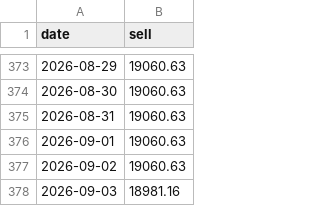
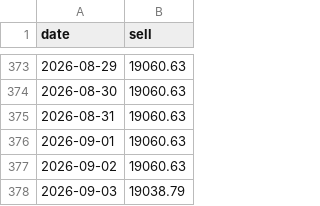
Before and after one commit to vukhanhlinhle2609/vnd-aud-transfer, a CSV file: data/vcb_aud_daily.csv, drawn as a sheet; only a part is shown, gaps mark what is left out.

```diff
--- a/data/vcb_aud_daily.csv
+++ b/data/vcb_aud_daily.csv
@@ -377,2 +377,2 @@ date,sell
 2026-09-02,19060.63
-2026-09-03,18981.16
+2026-09-03,19038.79
```
Also changed, not shown: data/vcb_aud_rates.csv.
